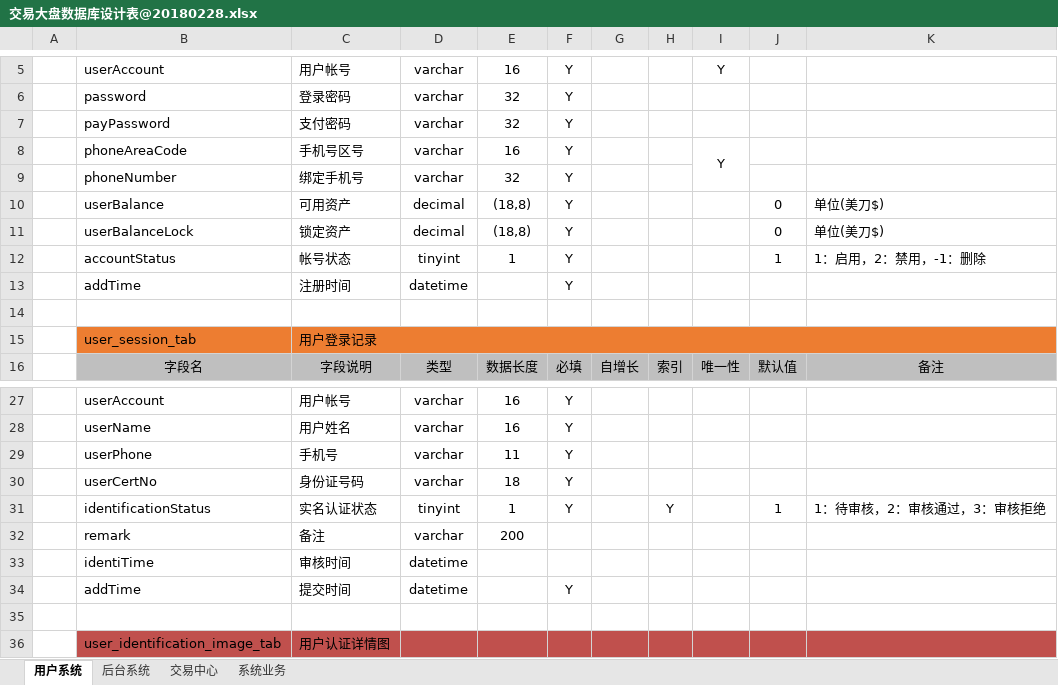
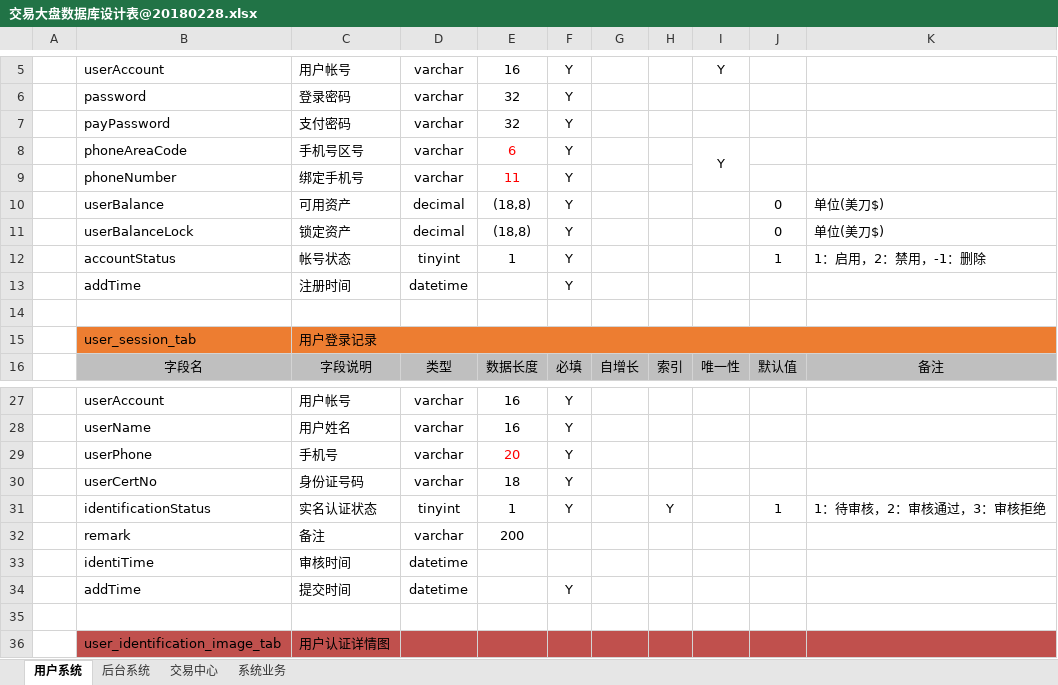
Before and after one commit to yichen520/jydp, an Excel workbook: document/交易大盘数据库设计表@20180228.xlsx, sheet 用户系统, drawn as a sheet; only a part is shown, gaps mark what is left out; values as stored, in another font and other column widths than the file's, no borders; the diff names each change by its address in the sheet, - before the commit and + after, or states it on an @@ line.

```diff
--- a/document/交易大盘数据库设计表@20180228.xlsx (sheet 用户系统)
+++ b/document/交易大盘数据库设计表@20180228.xlsx (sheet 用户系统)
-E8: 16
+E8: 6
-E8:E9 text colour: black
+E8:E9 text colour: #FF0000
-E9: 32
+E9: 11
-E29: 11
+E29: 20
-E29 text colour: black
+E29 text colour: #FF0000
```
Also changed, not shown: 2 other files.
